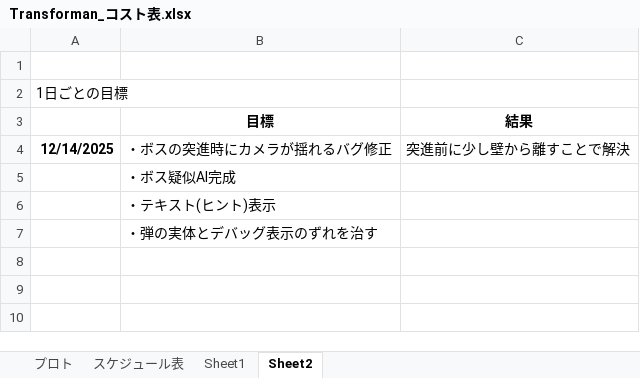
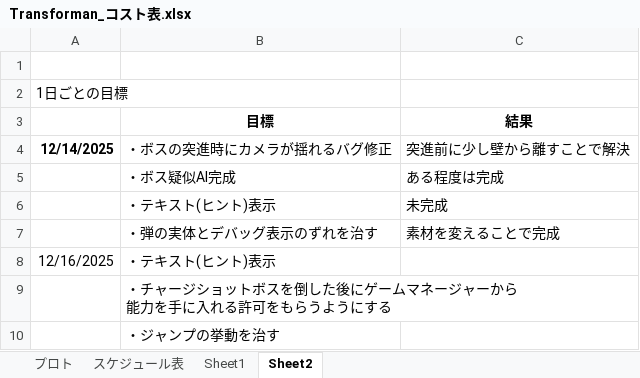
Before and after one commit to 13ko13/Transforman, an Excel workbook: Transforman_コスト表.xlsx, sheet Sheet2, drawn as a sheet; values as stored, in another font and other column widths than the file's, no borders; addresses are those after the commit; ↵ is a line break in a cell; the diff names each change by its address in the sheet, - before the commit and + after, or states it on an @@ line.

```diff
--- a/Transforman_コスト表.xlsx (sheet Sheet2)
+++ b/Transforman_コスト表.xlsx (sheet Sheet2)
-C5 (結果): (empty)
+C5 (結果): ある程度は完成
+row 6:  | ・テキスト(ヒント)表示 | 未完成
+row 7:  | ・弾の実体とデバッグ表示のずれを治す | 素材を変えることで完成
+row 8: 12/16/2025 | ・テキスト(ヒント)表示
-B9 (目標): ・テキスト(ヒント)表示
+B9 (目標): ・チャージショットボスを倒した後にゲームマネージャーから ↵ 能力を手に入れる許可をもらうようにする
-B10 (目標): ・弾の実体とデバッグ表示のずれを治す
+B10 (目標): ・ジャンプの挙動を治す
```
Also changed, not shown: sheet プロト, 4 other files.
